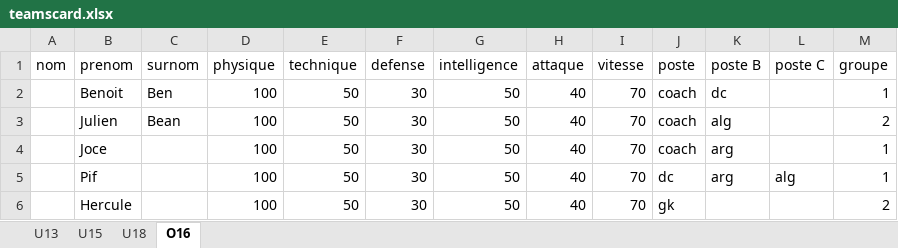
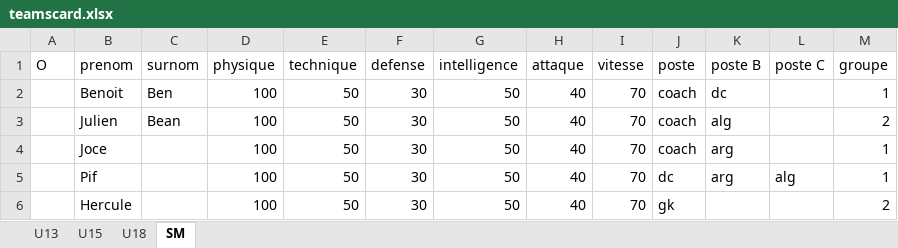
Before and after one commit to SylvainGermain/HandballTeams, an Excel workbook: teamscard.xlsx, sheet SM, drawn as a sheet; values as stored, in another font and other column widths than the file's, no borders; the diff names each change by its address in the sheet, - before the commit and + after, or states it on an @@ line.

```diff
--- a/teamscard.xlsx (sheet SM)
+++ b/teamscard.xlsx (sheet SM)
-sheet tab: O16
+sheet tab: SM
-A1: nom
+A1: O
```
Also changed, not shown: sheet U15, sheet U18, 12 other files.
